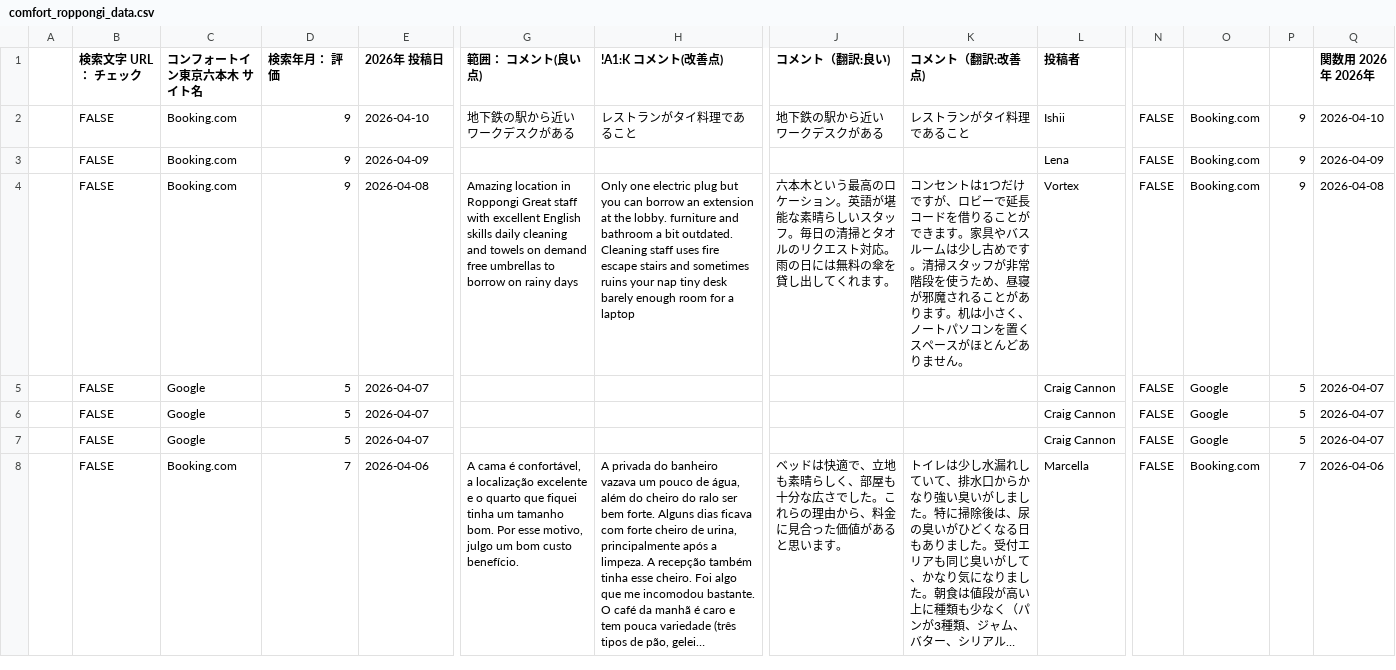
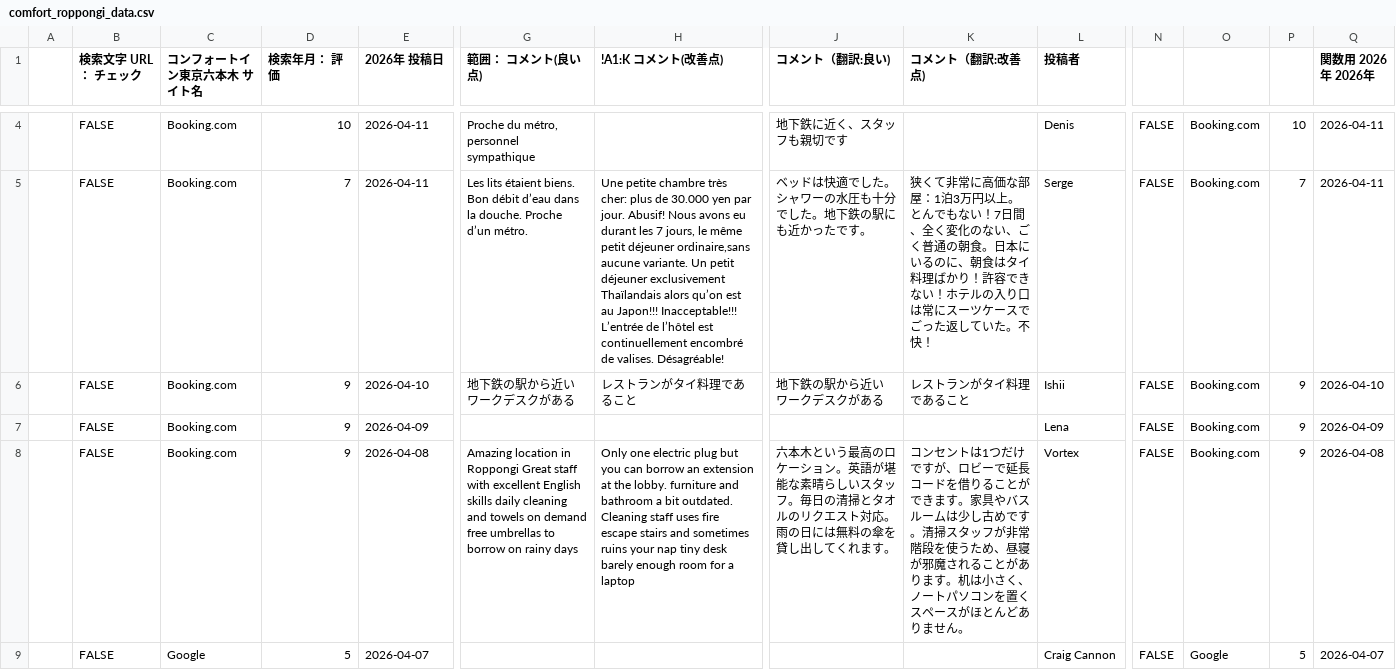
Before and after one commit to TAKAHASHIMITSUGU329/primechange-portal, a CSV file: データ/ホテル口コミデータ/comfort_roppongi_data.csv, drawn as a sheet; only a part is shown, gaps mark what is left out; the shorter side is filled out with more unchanged rows; long unchanged cells end in …; rows hold the shown columns only; the diff covers the shown part only; the diff names each change by its address in the sheet, - before the commit and + after, or states it on an @@ line.

```diff
--- a/データ/ホテル口コミデータ/comfort_roppongi_data.csv
+++ b/データ/ホテル口コミデータ/comfort_roppongi_data.csv
+row 4:  | FALSE | Booking.com | 10 | 2026-04-11 | Proche du métro, personnel sympathique |  | 地下鉄に近く、スタッフも親切です |  | Denis | FALSE | Booking.com | 10 | 2026-04-11
+row 5:  | FALSE | Booking.com | 7 | 2026-04-11 | Les lits étaient biens. Bon débit d’eau dans la douche. Proche d’un métro. | Une petite chambre très cher: plus de 30.000 yen par jour. Abusif! Nous avons eu durant les 7 jours, le même petit déjeuner ordinaire,sans aucune variante. Un petit déjeuner exclusivement Thaïlandais alors qu’on est au Japon!!! Inacceptable!!! L’entrée de l’hôtel est continuellement encombré de valises. Désagréable! | ベッドは快適でした。シャワーの水圧も十分でした。地下鉄の駅にも近かったです。 | 狭くて非常に高価な部屋：1泊3万円以上。とんでもない！7日間、全く変化のない、ごく普通の朝食。日本にいるのに、朝食はタイ料理ばかり！許容できない！ホテルの入り口は常にスーツケースでごった返していた。不快！ | Serge | FALSE | Booking.com | 7 | 2026-04-11
```
Also changed, not shown: 2 added rows and 2 edited cells elsewhere in this file, データ/ホテル口コミデータ/apa_sagamihara_data.csv, データ/ホテル口コミデータ/daiichi_ikebukuro_data.csv, 33 other files.
